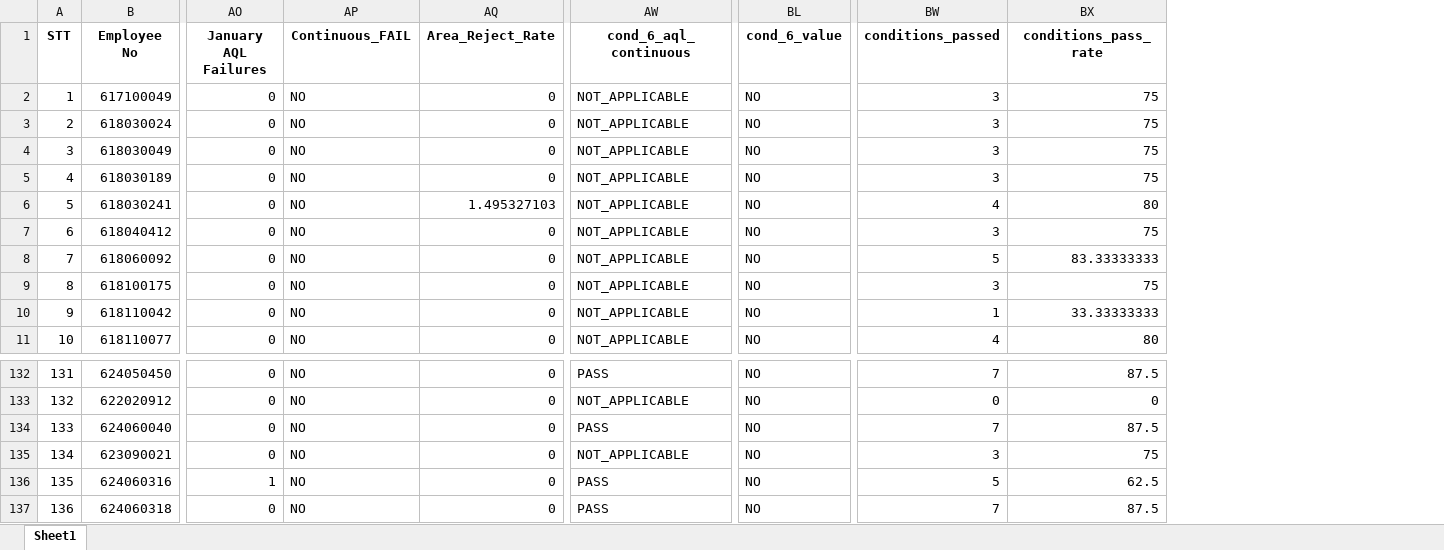
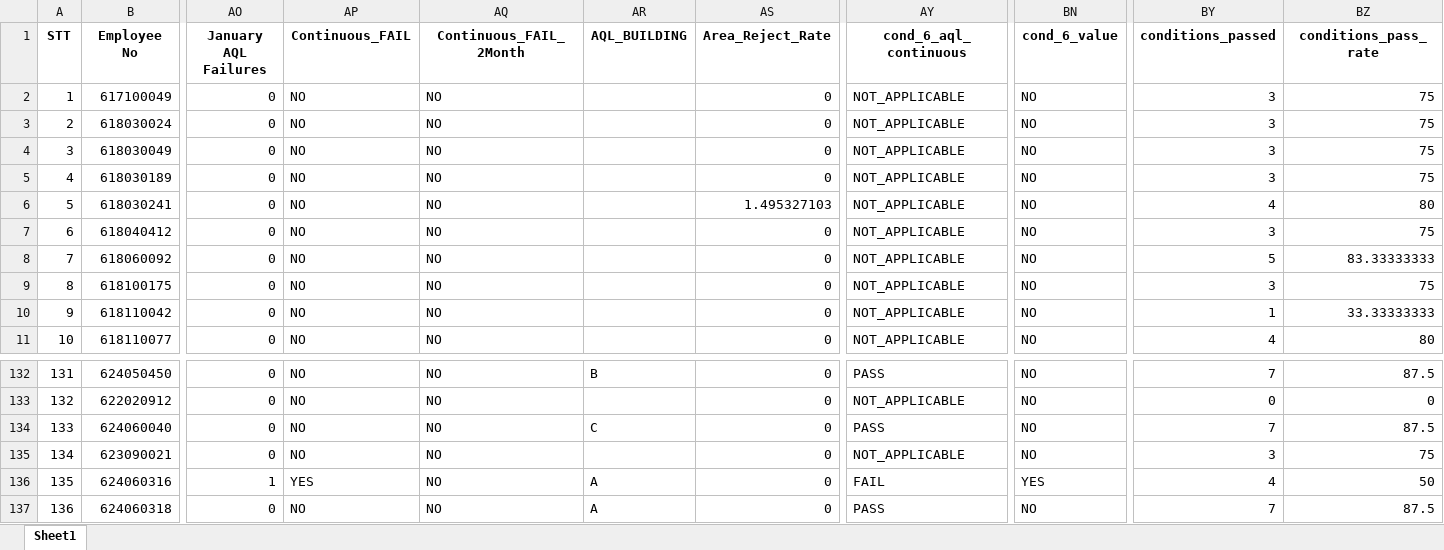
Before and after one commit to moonkaicuzui/qip-dashboard, an Excel workbook: docs/output_QIP_incentive_january_2026_Complete_V10.0_Complete.xlsx, sheet Sheet1, drawn as a sheet; only a part is shown, gaps mark what is left out; values as stored, in another font and other column widths than the file's, no borders; addresses are those after the commit; the diff names each change by its address in the sheet, - before the commit and + after, or states it on an @@ line.

```diff
--- a/docs/output_QIP_incentive_january_2026_Complete_V10.0_Complete.xlsx (sheet Sheet1)
+++ b/docs/output_QIP_incentive_january_2026_Complete_V10.0_Complete.xlsx (sheet Sheet1)
+column AQ (Continuous_FAIL_2Month), rows 2-11: all NO; rows 132-137: all NO
+column AR (AQL_BUILDING), rows 132-137: B |  | C |  | A | A
-AP136 (Continuous_FAIL): NO
+AP136 (Continuous_FAIL): YES
-AY136 (cond_6_aql_continuous): PASS
+AY136 (cond_6_aql_continuous): FAIL
-BN136 (cond_6_value): NO
+BN136 (cond_6_value): YES
-BY136 (conditions_passed): 5
+BY136 (conditions_passed): 4
-BZ136 (conditions_pass_rate): 62.5
+BZ136 (conditions_pass_rate): 50
```
Also changed, not shown: 6 other files.
